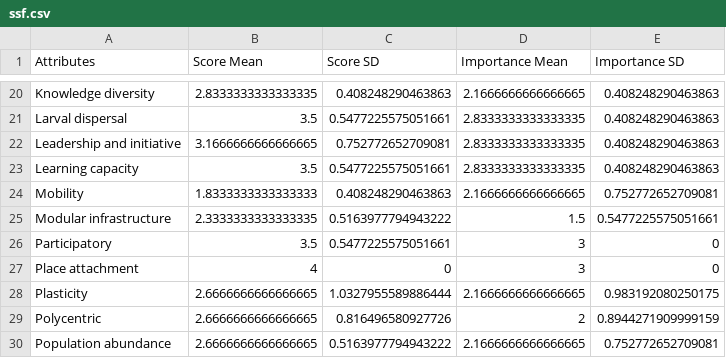
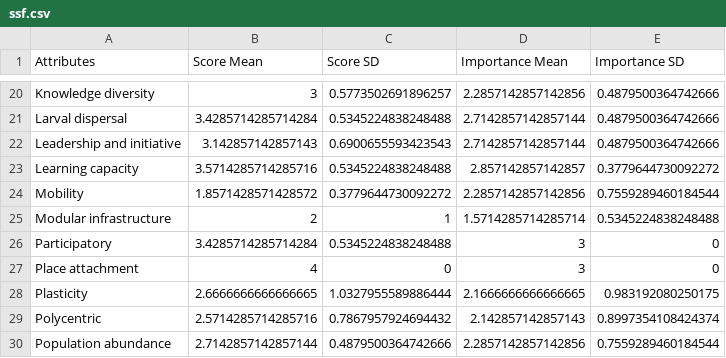
Before and after one commit to megfletch/NCESAS_Case_Study_Extraction, a CSV file: ssf.csv, drawn as a sheet; only a part is shown, gaps mark what is left out; the diff covers the shown part only; the diff names each change by its address in the sheet, - before the commit and + after, or states it on an @@ line.

```diff
--- a/ssf.csv
+++ b/ssf.csv
-B20 (Score Mean): 2.8333333333333335
+B20 (Score Mean): 3
-C20 (Score SD): 0.408248290463863
+C20 (Score SD): 0.5773502691896257
-D20 (Importance Mean): 2.1666666666666665
+D20 (Importance Mean): 2.2857142857142856
-E20:E22 (Importance SD): 0.408248290463863
+E20:E22 (Importance SD): 0.4879500364742666
-B21 (Score Mean): 3.5
+B21 (Score Mean): 3.4285714285714284
-C21 (Score SD): 0.5477225575051661
+C21 (Score SD): 0.5345224838248488
-D21:D22 (Importance Mean): 2.8333333333333335
+D21:D22 (Importance Mean): 2.7142857142857144
-B22 (Score Mean): 3.1666666666666665
+B22 (Score Mean): 3.142857142857143
-C22 (Score SD): 0.752772652709081
+C22 (Score SD): 0.6900655593423543
-B23 (Score Mean): 3.5
+B23 (Score Mean): 3.5714285714285716
-C23 (Score SD): 0.5477225575051661
+C23 (Score SD): 0.5345224838248488
-D23 (Importance Mean): 2.8333333333333335
+D23 (Importance Mean): 2.857142857142857
-E23 (Importance SD): 0.408248290463863
+E23 (Importance SD): 0.3779644730092272
-B24 (Score Mean): 1.8333333333333333
+B24 (Score Mean): 1.8571428571428572
-C24 (Score SD): 0.408248290463863
+C24 (Score SD): 0.3779644730092272
-D24 (Importance Mean): 2.1666666666666665
+D24 (Importance Mean): 2.2857142857142856
-E24 (Importance SD): 0.752772652709081
+E24 (Importance SD): 0.7559289460184544
-B25 (Score Mean): 2.3333333333333335
+B25 (Score Mean): 2
-C25 (Score SD): 0.5163977794943222
+C25 (Score SD): 1
-D25 (Importance Mean): 1.5
+D25 (Importance Mean): 1.5714285714285714
-E25 (Importance SD): 0.5477225575051661
+E25 (Importance SD): 0.5345224838248488
-B26 (Score Mean): 3.5
+B26 (Score Mean): 3.4285714285714284
-C26 (Score SD): 0.5477225575051661
+C26 (Score SD): 0.5345224838248488
-B29 (Score Mean): 2.6666666666666665
+B29 (Score Mean): 2.5714285714285716
-C29 (Score SD): 0.816496580927726
+C29 (Score SD): 0.7867957924694432
-D29 (Importance Mean): 2
+D29 (Importance Mean): 2.142857142857143
-E29 (Importance SD): 0.8944271909999159
+E29 (Importance SD): 0.8997354108424374
-B30 (Score Mean): 2.6666666666666665
+B30 (Score Mean): 2.7142857142857144
-C30 (Score SD): 0.5163977794943222
+C30 (Score SD): 0.4879500364742666
-D30 (Importance Mean): 2.1666666666666665
+D30 (Importance Mean): 2.2857142857142856
-E30 (Importance SD): 0.752772652709081
+E30 (Importance SD): 0.7559289460184544
```
Also changed, not shown: 93 edited cells elsewhere in this file, ls.csv, 4 other files.
